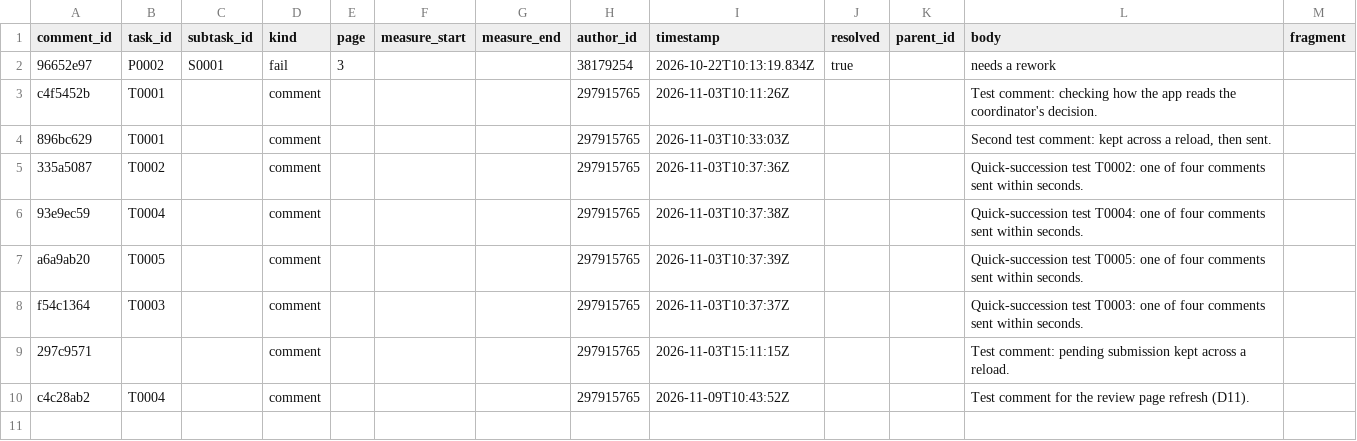
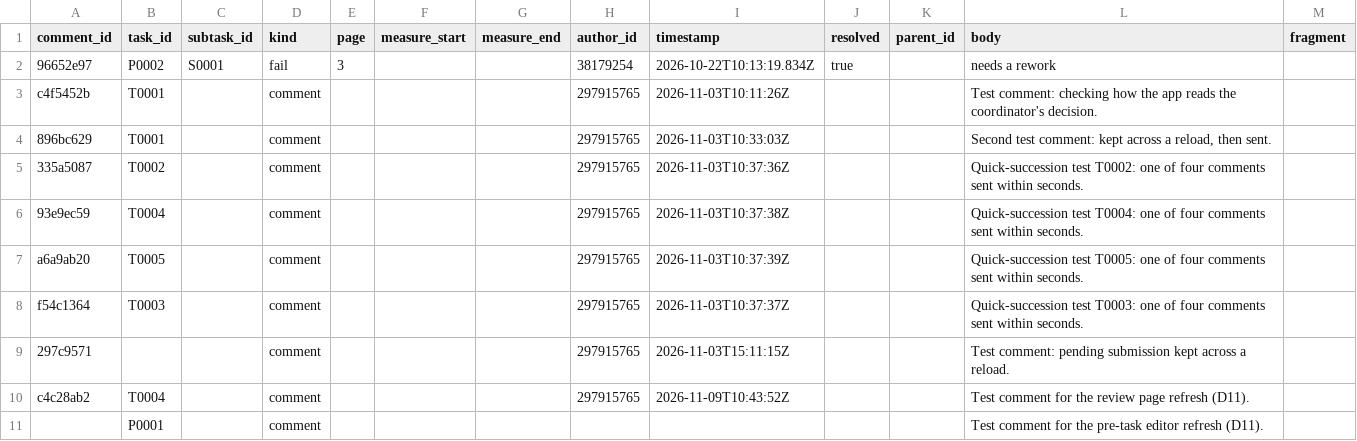
Before and after one commit to ohwjdev/test-20261021-1, a CSV file: tracking/comment.csv, drawn as a sheet; the diff names each change by its address in the sheet, - before the commit and + after, or states it on an @@ line.

Commit message:
Comment on P0001 (comment)

```diff
--- a/tracking/comment.csv
+++ b/tracking/comment.csv
+row 11:  | P0001 |  | comment |  |  |  |  |  |  |  | Test comment for the pre-task editor refresh (D11).
```
